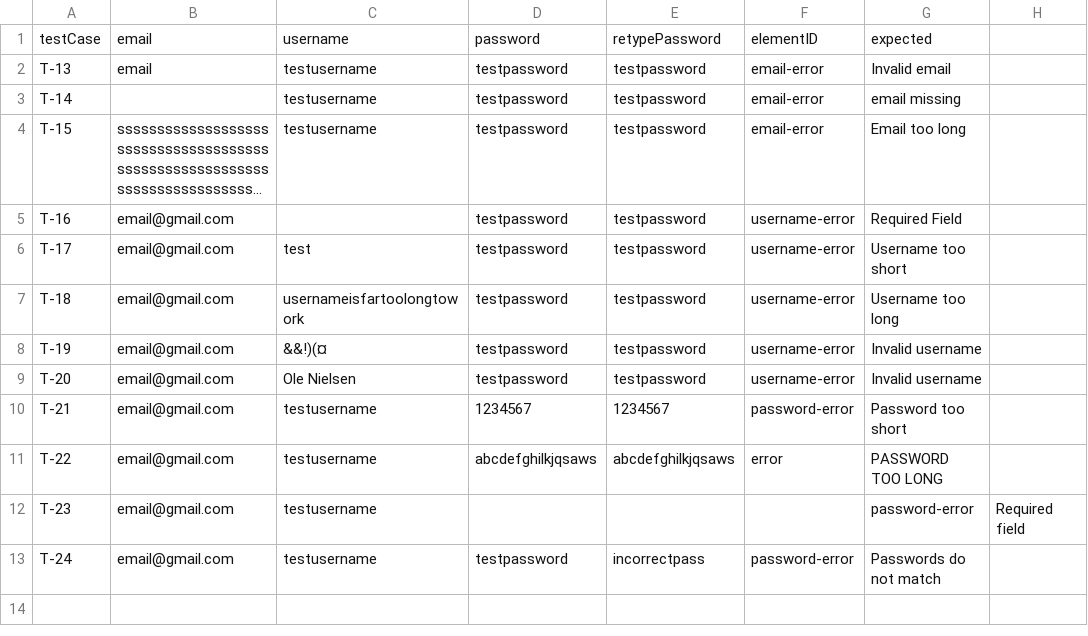
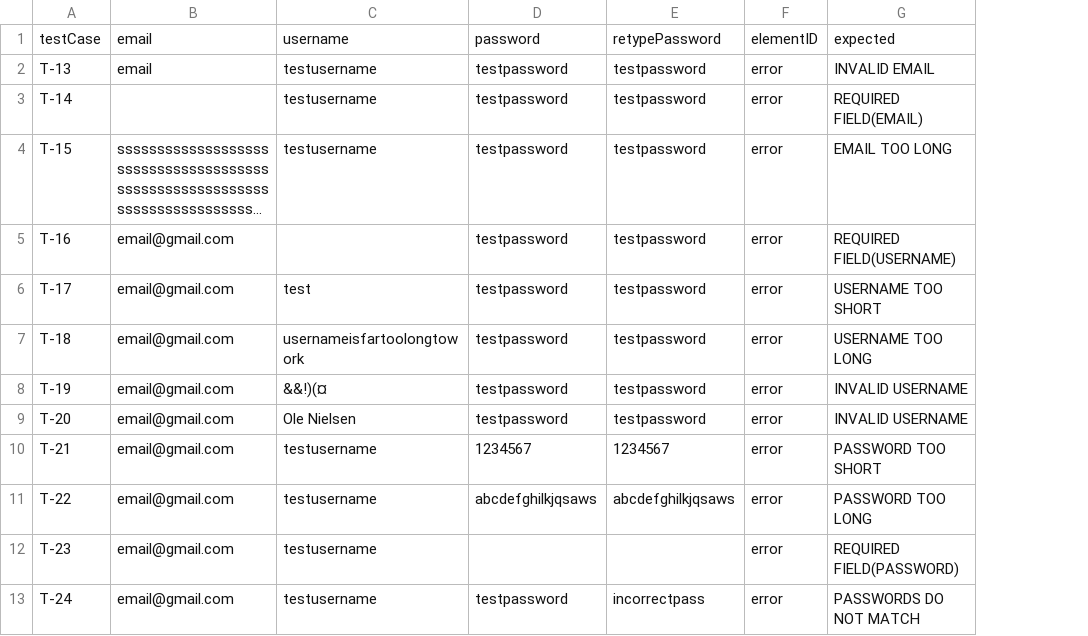
Before and after one commit to MatiasGramkow/softwaretest, a CSV file: src/main/resources/SeleniumData/SignUpCredentials.csv, drawn as a sheet; long unchanged cells end in …; removed rows and columns are numbered as before the commit, all else as after; the diff names each change by its address in the sheet, - before the commit and + after, or states it on an @@ line.

Commit message:
Add Selenium Test, all work

```diff
--- a/src/main/resources/SeleniumData/SignUpCredentials.csv
+++ b/src/main/resources/SeleniumData/SignUpCredentials.csv
-column F, rows 1-13: elementID | email-error | email-error | email-error | username-error | username-error | username-error | username-error | username-error | password-error | error |  | password-error
-column G, rows 1-13: expected | Invalid email | email missing | Email too long | Required Field | Username too short | Username too long | Invalid username | Invalid username | Password too short | PASSWORD TOO LONG | password-error | Passwords do not match
-column H, row 12: Required field
+column F, rows 1-13: elementID | error | error | error | error | error | error | error | error | error | error | error | error
+column G, rows 1-13: expected | INVALID EMAIL | REQUIRED FIELD(EMAIL) | EMAIL TOO LONG | REQUIRED FIELD(USERNAME) | USERNAME TOO SHORT | USERNAME TOO LONG | INVALID USERNAME | INVALID USERNAME | PASSWORD TOO SHORT | PASSWORD TOO LONG | REQUIRED FIELD(PASSWORD) | PASSWORDS DO NOT MATCH
```
Also changed, not shown: 6 other files.
